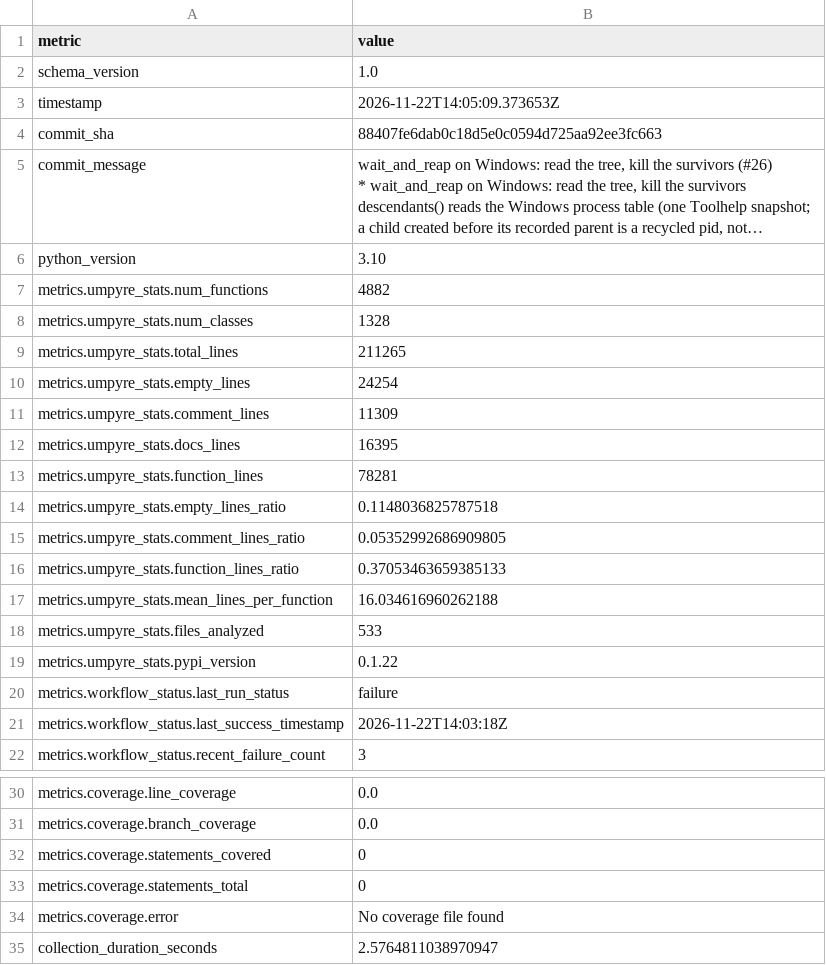
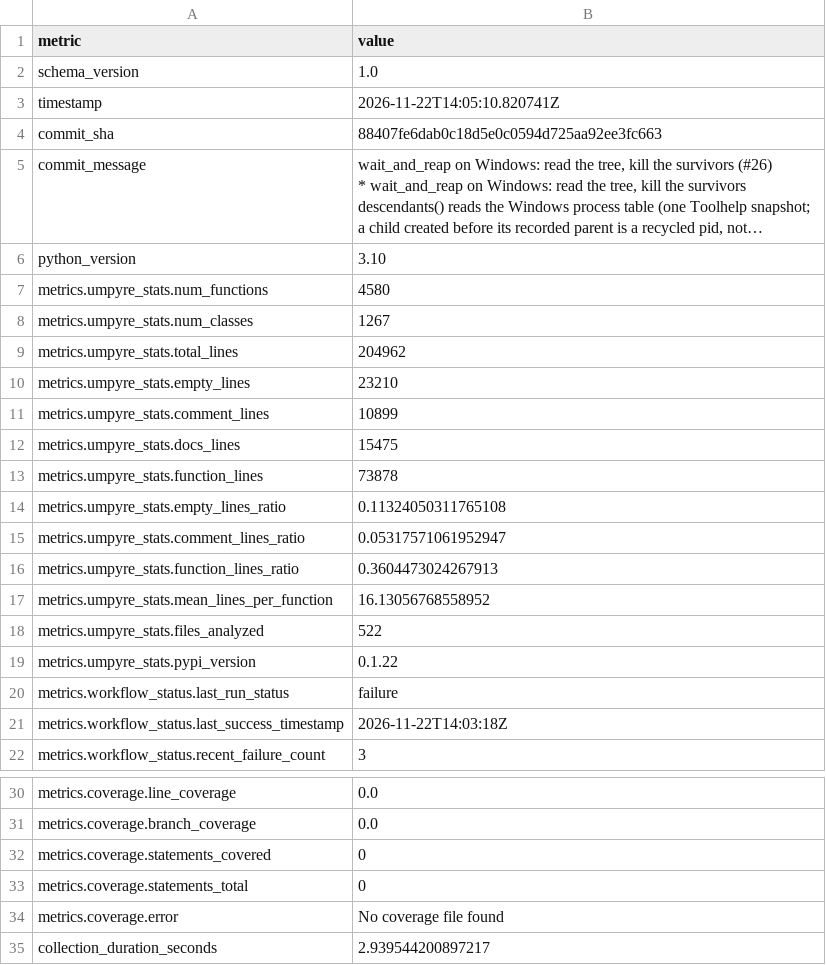
Before and after one commit to thorwhalen/ps, a CSV file: metrics.csv, drawn as a sheet; only a part is shown, gaps mark what is left out; long unchanged cells end in …; the diff names each change by its address in the sheet, - before the commit and + after, or states it on an @@ line.

Commit message:
Update metrics for 88407fe

```diff
--- a/metrics.csv
+++ b/metrics.csv
-B3 (value): 2026-11-22T14:05:09.373653Z
+B3 (value): 2026-11-22T14:05:10.820741Z
-B7 (value): 4882
+B7 (value): 4580
-B8 (value): 1328
+B8 (value): 1267
-B9 (value): 211265
+B9 (value): 204962
-B10 (value): 24254
+B10 (value): 23210
-B11 (value): 11309
+B11 (value): 10899
-B12 (value): 16395
+B12 (value): 15475
-B13 (value): 78281
+B13 (value): 73878
-B14 (value): 0.1148036825787518
+B14 (value): 0.11324050311765108
-B15 (value): 0.05352992686909805
+B15 (value): 0.05317571061952947
-B16 (value): 0.37053463659385133
+B16 (value): 0.3604473024267913
-B17 (value): 16.034616960262188
+B17 (value): 16.13056768558952
-B18 (value): 533
+B18 (value): 522
-B35 (value): 2.5764811038970947
+B35 (value): 2.939544200897217
```
Also changed, not shown: 2 other files.
